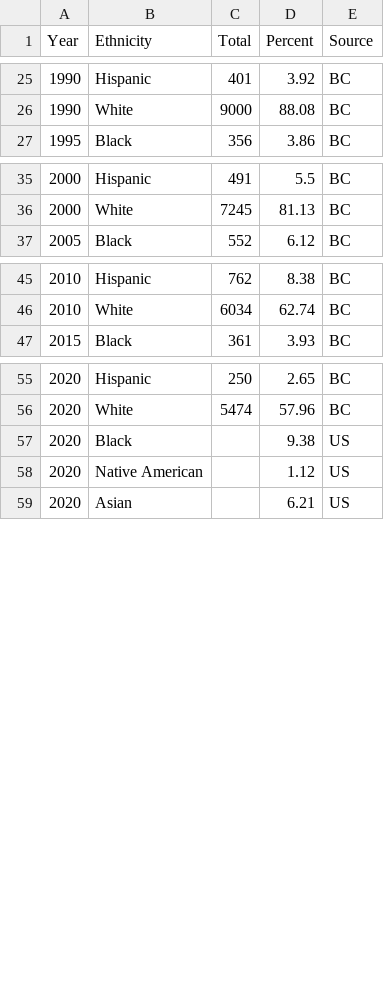
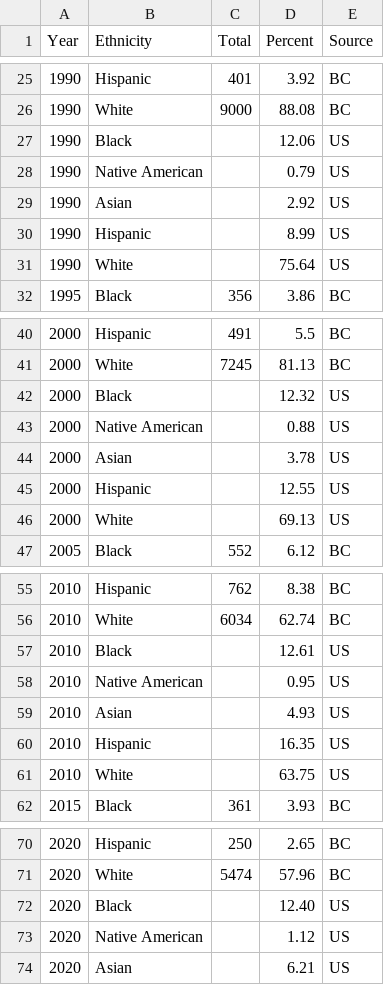
Before and after one commit to xcmackenzie/VisFinalProject, a CSV file: data/bcethnicity.csv, drawn as a sheet; only a part is shown, gaps mark what is left out.

Commit message:
update data

```diff
--- a/data/bcethnicity.csv
+++ b/data/bcethnicity.csv
@@ -26,2 +26,7 @@ Year,Ethnicity,Total,Percent,Source
 1990,White,9000,88.08,BC
+1990,Black,,12.06,US
+1990,Native American,,0.79,US
+1990,Asian,,2.92,US
+1990,Hispanic,,8.99,US
+1990,White,,75.64,US
 1995,Black,356,3.86,BC
@@ -36,2 +41,7 @@ Year,Ethnicity,Total,Percent,Source
 2000,White,7245,81.13,BC
+2000,Black,,12.32,US
+2000,Native American,,0.88,US
+2000,Asian,,3.78,US
+2000,Hispanic,,12.55,US
+2000,White,,69.13,US
 2005,Black,552,6.12,BC
@@ -46,2 +56,7 @@ Year,Ethnicity,Total,Percent,Source
 2010,White,6034,62.74,BC
+2010,Black,,12.61,US
+2010,Native American,,0.95,US
+2010,Asian,,4.93,US
+2010,Hispanic,,16.35,US
+2010,White,,63.75,US
 2015,Black,361,3.93,BC
@@ -56,3 +71,3 @@ Year,Ethnicity,Total,Percent,Source
 2020,White,5474,57.96,BC
-2020,Black,,9.38,US
+2020,Black,,12.40,US
 2020,Native American,,1.12,US
```
Also changed, not shown: 1 other file.
